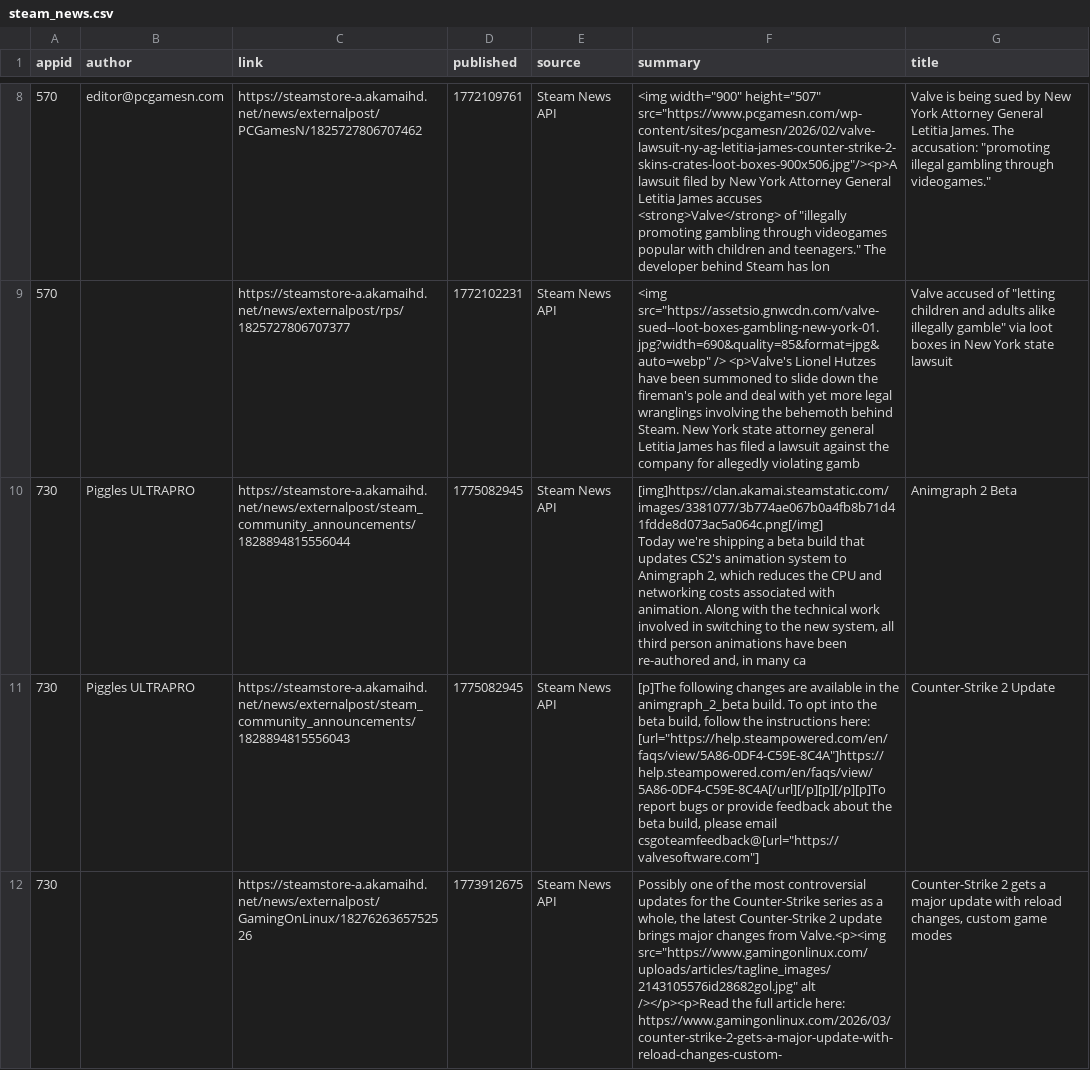
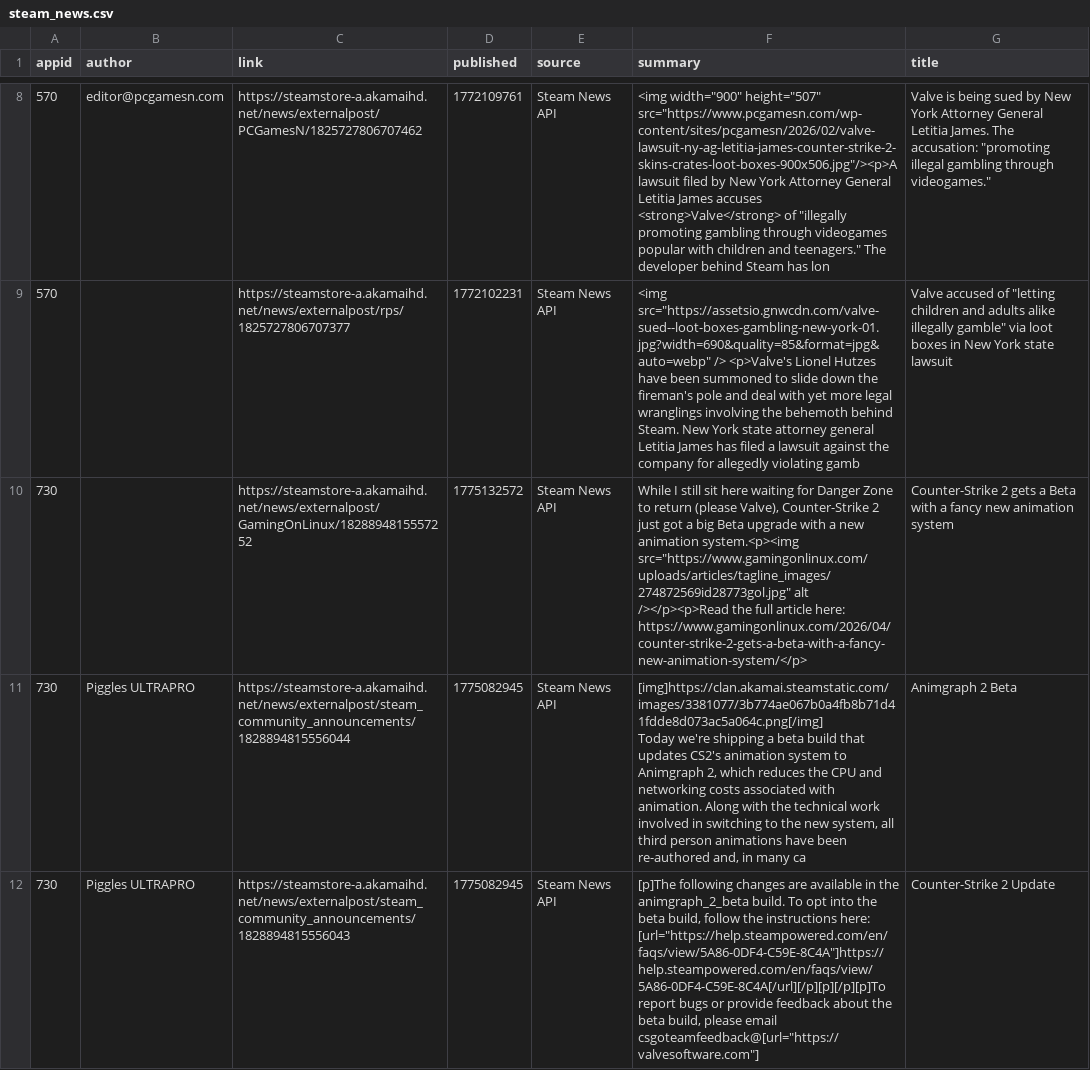
Before and after one commit to BennetttChen/Python-crawl, a CSV file: output/steam_news.csv, drawn as a sheet; only a part is shown, gaps mark what is left out; the shorter side is filled out with more unchanged rows; the diff covers the shown part only; the diff names each change by its address in the sheet, - before the commit and + after, or states it on an @@ line.

```diff
--- a/output/steam_news.csv
+++ b/output/steam_news.csv
+row 10: 730 |  | https://steamstore-a.akamaihd.net/news/externalpost/GamingOnLinux/1828894815557252 | 1775132572 | Steam News API | While I still sit here waiting for Danger Zone to return (please Valve), Counter-Strike 2 just got a big Beta upgrade with a new animation system.<p><img src="https://www.gamingonlinux.com/uploads/articles/tagline_images/274872569id28773gol.jpg" alt /></p><p>Read the full article here: https://www.gamingonlinux.com/2026/04/counter-strike-2-gets-a-beta-with-a-fancy-new-animation-system/</p> | Counter-Strike 2 gets a Beta with a fancy new animation system
```
Also changed, not shown: 1 removed row elsewhere in this file, output/bili_timeline.csv, 4 other files.
